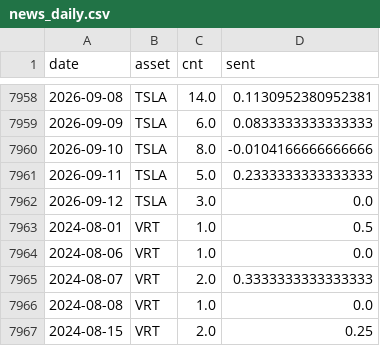
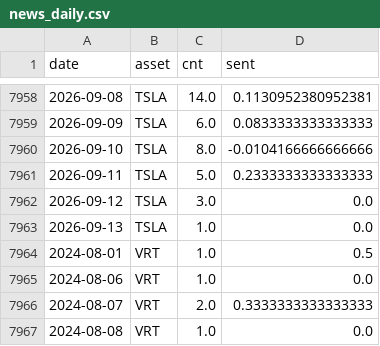
Before and after one commit to Frankestain12/graphfinance, a CSV file: data_store/news_daily.csv, drawn as a sheet; only a part is shown, gaps mark what is left out; the shorter side is filled out with more unchanged rows.

```diff
--- a/data_store/news_daily.csv
+++ b/data_store/news_daily.csv
@@ -7962,2 +7962,3 @@ date,asset,cnt,sent
 2026-09-12,TSLA,3.0,0.0
+2026-09-13,TSLA,1.0,0.0
 2024-08-01,VRT,1.0,0.5
```
Also changed, not shown: 5 other files.
